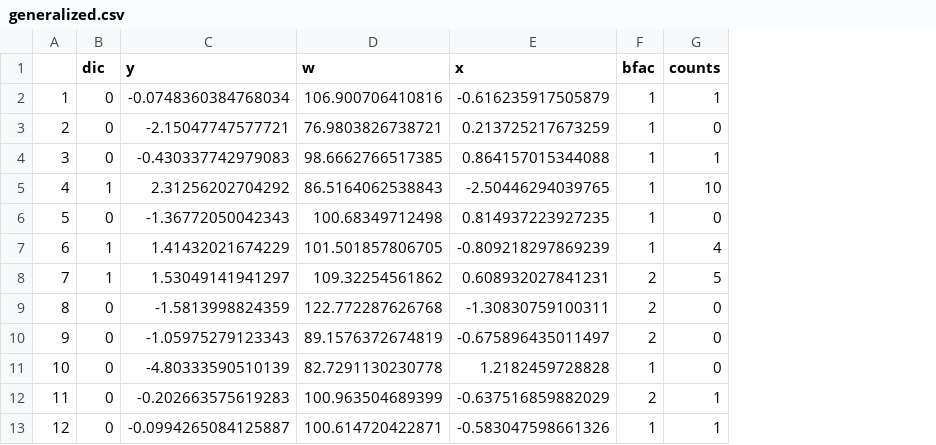
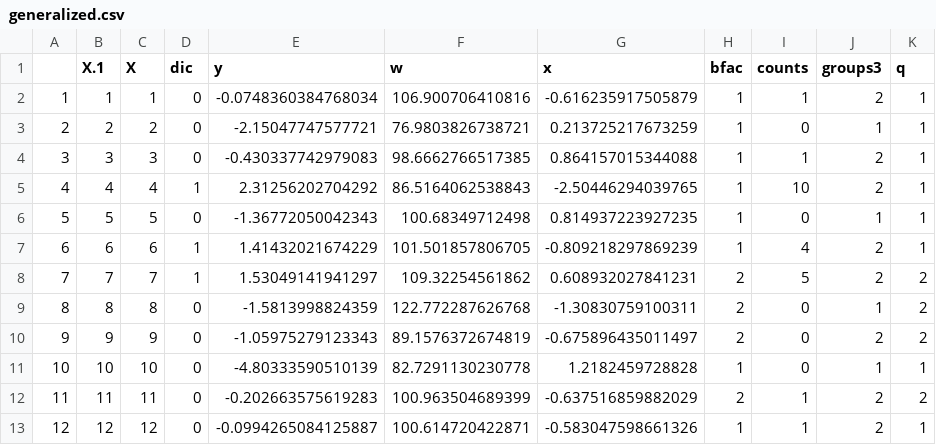
Before and after one commit to gamlj/gamlj, a CSV file: data/generalized.csv, drawn as a sheet; only a part is shown; the diff names each change by its address in the sheet, - before the commit and + after, or states it on an @@ line.

```diff
--- a/data/generalized.csv
+++ b/data/generalized.csv
+column B (X.1), rows 2-13: 1 | 2 | 3 | 4 | 5 | 6 | 7 | 8 | 9 | 10 | 11 | 12
+column C (X), rows 2-13: 1 | 2 | 3 | 4 | 5 | 6 | 7 | 8 | 9 | 10 | 11 | 12
+column J (groups3), rows 2-13: 2 | 1 | 2 | 2 | 1 | 2 | 2 | 1 | 2 | 1 | 2 | 2
+column K (q), rows 2-13: 1 | 1 | 1 | 1 | 1 | 1 | 2 | 2 | 2 | 1 | 2 | 1
```
Also changed, not shown: 11 other files.
